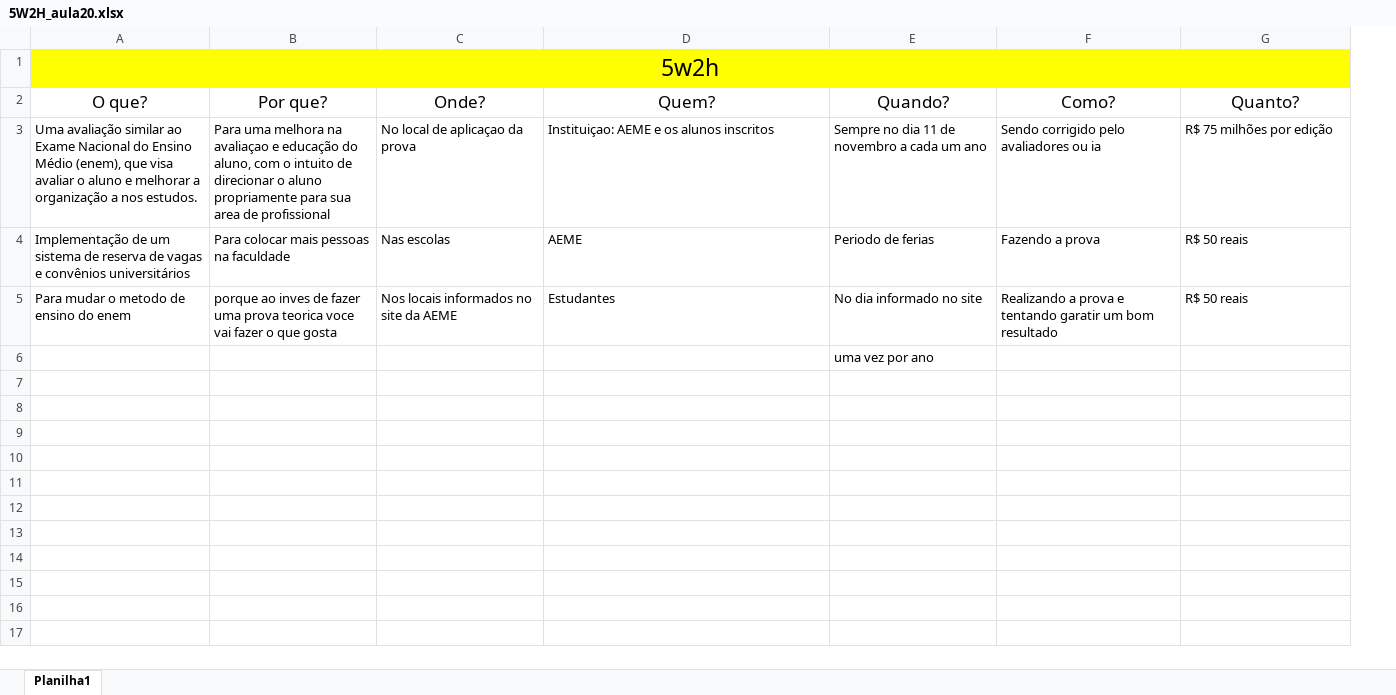
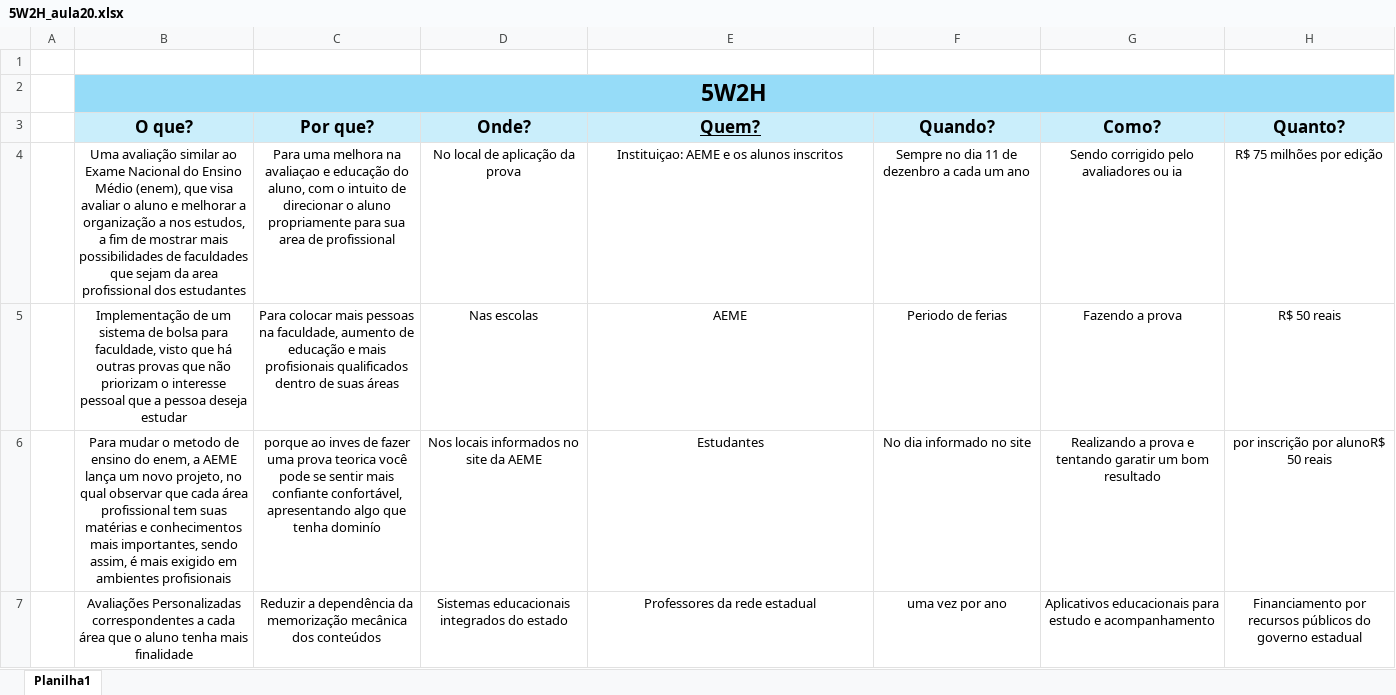
Before and after one commit to viniribeiroantunes-jpg/GR5_aula20, an Excel workbook: 5W2H_aula20.xlsx, sheet Planilha1, drawn as a sheet; values as stored, in another font and other column widths than the file's, no borders; removed rows and columns are numbered as before the commit, all else as after; the diff names each change by its address in the sheet, - before the commit and + after, or states it on an @@ line.

Commit message:
atualizando 5w2h

```diff
--- a/5W2H_aula20.xlsx (sheet Planilha1)
+++ b/5W2H_aula20.xlsx (sheet Planilha1)
+column A, empty
+row 1: (empty)
-B2 (O que?): 5w2h
+B2 (O que?): 5W2H
-B2 bold: off
+B2 bold: on
-B2:H2 fill: #FFFF00
+B2:H2 fill: #96DCF8
@@ B3:H3 fill: none → #CAEEFB, bold: off → on @@
-E3 underline: off
+E3 underline: on
-B4 (O que?): …a nos estudos.
+B4 (O que?): …a nos estudos, a fim de mostrar mais possibilidades de faculdades que sejam da area profissional dos estudantes
-B4:H6 alignment: left
+B4:H6 alignment: center
-D4 (Onde?): No local de aplicaçao da prova
+D4 (Onde?): No local de aplicação da prova
-F4 (Quando?): Sempre no dia 11 de novembro a cada um ano
+F4 (Quando?): Sempre no dia 11 de dezenbro a cada um ano
-B5 (O que?): …sistema de reserva de vagas e convênios universitários
+B5 (O que?): …sistema de bolsa para faculdade, visto que há outras provas que não priorizam o interesse pessoal que a pessoa deseja estudar
-C5 (Por que?): …pessoas na faculdade
+C5 (Por que?): …pessoas na faculdade, aumento de educação e mais profisionais qualificados dentro de suas áreas
-B6 (O que?): …ensino do enem
+B6 (O que?): …ensino do enem, a AEME lança um novo projeto, no qual observar que cada área profissional tem suas matérias e conhecimentos mais importantes, sendo assim, é mais exigido em ambientes profisionais
-C6 (Por que?): …prova teorica voce vai fazer o que gosta
+C6 (Por que?): …prova teorica você pode se sentir mais confiante confortável, apresentando algo que tenha dominío
-H6 (Quanto?): R$ 50 reais
+H6 (Quanto?): por inscrição por alunoR$ 50 reais
-row 6:  |  |  |  | uma vez por ano
+row 7:  | Avaliações Personalizadas correspondentes a cada área que o aluno tenha mais finalidade | Reduzir a dependência da memorização mecânica dos conteúdos | Sistemas educacionais integrados do estado | Professores da rede estadual | uma vez por ano | Aplicativos educacionais para estudo e acompanhamento | Financiamento por recursos públicos do governo estadual
```
